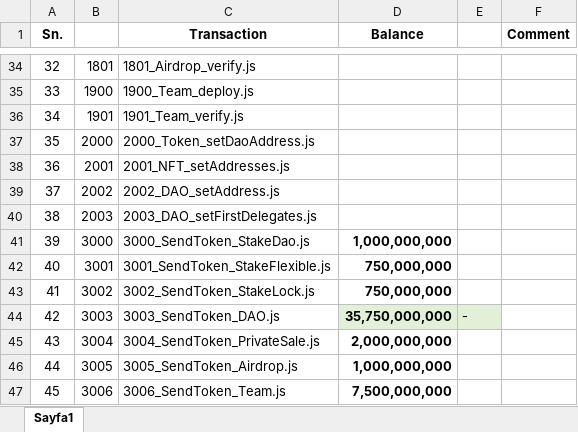
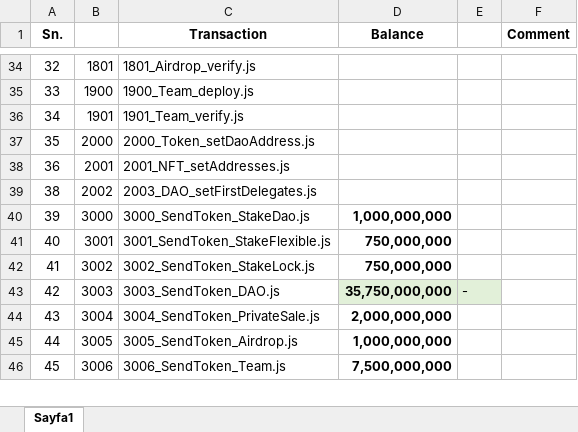
Before and after one commit to VestraOrganization/VSTR-Contracts, an Excel workbook: Scripts.xlsx, sheet Sayfa1, drawn as a sheet; only a part is shown, gaps mark what is left out; values as stored, in another font and other column widths than the file's, no borders; conditional formats not drawn; the diff names each change by its address in the sheet, - before the commit and + after, or states it on an @@ line.

```diff
--- a/Scripts.xlsx (sheet Sayfa1)
+++ b/Scripts.xlsx (sheet Sayfa1)
@@ column A (Sn.) renumbered in row 39 @@
-C39 (Transaction): 2002_DAO_setAddress.js
+C39 (Transaction): 2003_DAO_setFirstDelegates.js
-row 40: 38 | 2003 | 2003_DAO_setFirstDelegates.js
```
Also changed, not shown: 24 other files.
